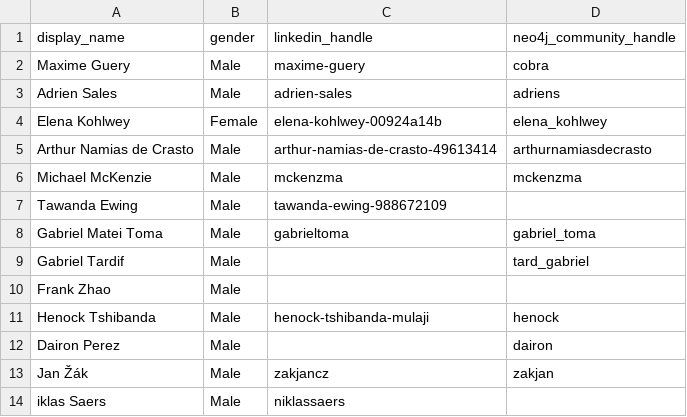
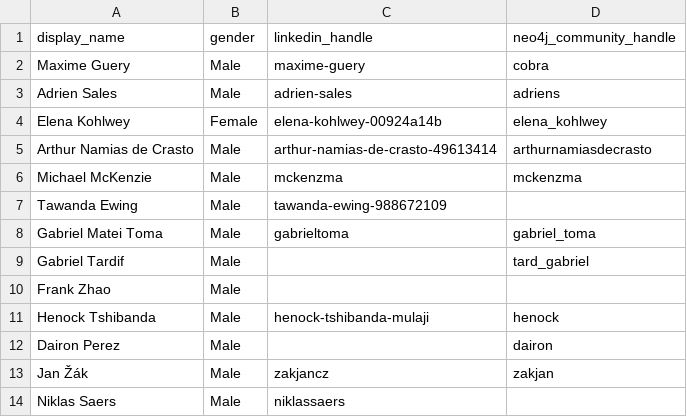
Before and after one commit to adriens/neo4j-ninjas, a CSV file: data/social-accounts.csv, drawn as a sheet.

Commit message:
Update social-accounts.csv

```diff
--- a/data/social-accounts.csv
+++ b/data/social-accounts.csv
@@ -13,2 +13,2 @@ Dairon Perez,Male,,dairon
 Jan Žák,Male,zakjancz,zakjan
-iklas Saers,Male,niklassaers,
+Niklas Saers,Male,niklassaers,
```
